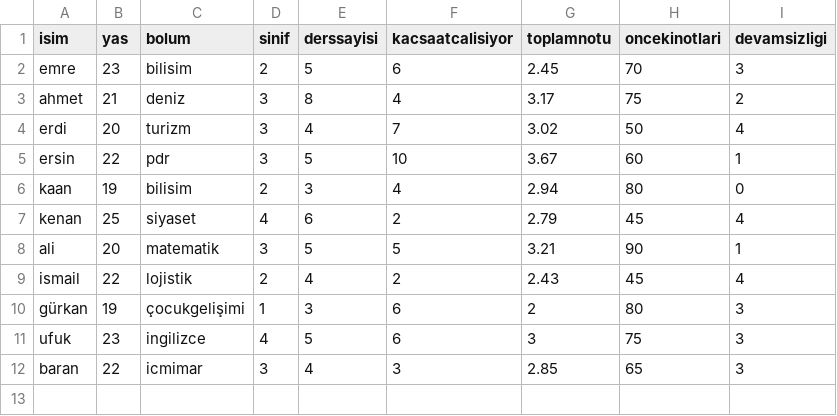
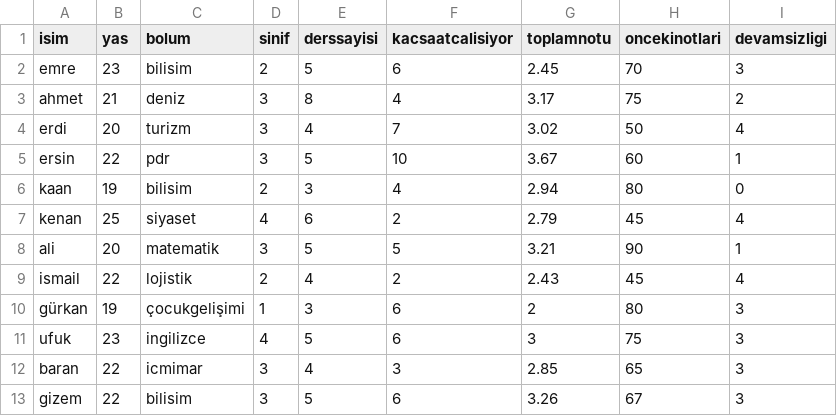
Before and after one commit to fleurdecerisier/veriseti, a CSV file: veriseti.csv, drawn as a sheet; the diff names each change by its address in the sheet, - before the commit and + after, or states it on an @@ line.

Commit message:
veriseti.csv

```diff
--- a/veriseti.csv
+++ b/veriseti.csv
+row 13: gizem | 22 | bilisim | 3 | 5 | 6 | 3.26 | 67 | 3
```
